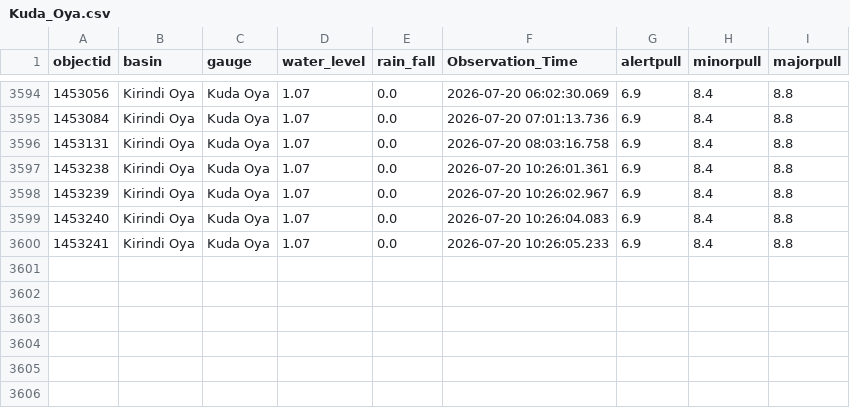
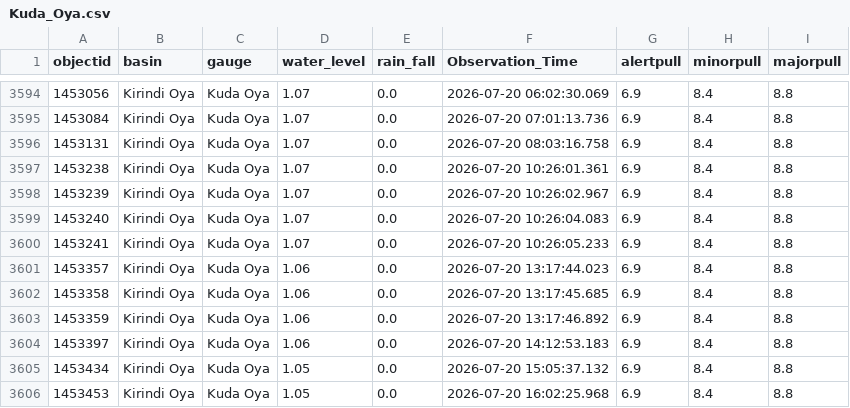
Before and after one commit to hhumal/Irrigation-Dept-Manual-River-Gauge-Readings, a CSV file: Station_Rainfall_CSVs/Kuda_Oya.csv, drawn as a sheet; only a part is shown, gaps mark what is left out.

```diff
--- a/Station_Rainfall_CSVs/Kuda_Oya.csv
+++ b/Station_Rainfall_CSVs/Kuda_Oya.csv
@@ -3600 +3600,7 @@ objectid,basin,gauge,water_level,rain_fall,Observation_Time,alertpull,minorpull,
 1453241,Kirindi Oya,Kuda Oya,1.07,0.0,2026-07-20 10:26:05.233,6.9,8.4,8.8
+1453357,Kirindi Oya,Kuda Oya,1.06,0.0,2026-07-20 13:17:44.023,6.9,8.4,8.8
+1453358,Kirindi Oya,Kuda Oya,1.06,0.0,2026-07-20 13:17:45.685,6.9,8.4,8.8
+1453359,Kirindi Oya,Kuda Oya,1.06,0.0,2026-07-20 13:17:46.892,6.9,8.4,8.8
+1453397,Kirindi Oya,Kuda Oya,1.06,0.0,2026-07-20 14:12:53.183,6.9,8.4,8.8
+1453434,Kirindi Oya,Kuda Oya,1.05,0.0,2026-07-20 15:05:37.132,6.9,8.4,8.8
+1453453,Kirindi Oya,Kuda Oya,1.05,0.0,2026-07-20 16:02:25.968,6.9,8.4,8.8
```
Also changed, not shown: Station_Rainfall_CSVs/Galgamuwa.csv, Station_Rainfall_CSVs/Kalawellawa_(Millakanda).csv, 37 other files.
